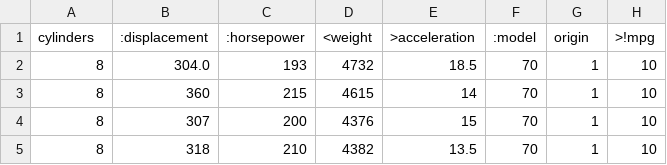
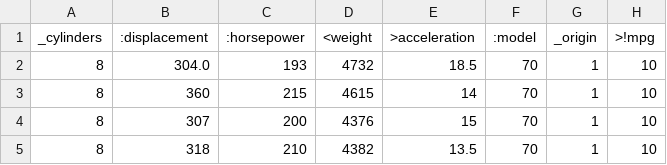
Before and after one commit to timm/misc, a CSV file: lua/axe/data/auto93.csv, drawn as a sheet; only a part is shown.

```diff
--- a/lua/axe/data/auto93.csv
+++ b/lua/axe/data/auto93.csv
@@ -1,2 +1,2 @@
-cylinders, :displacement, :horsepower, <weight, >acceleration,:model, origin, >!mpg
+_cylinders, :displacement, :horsepower, <weight, >acceleration,:model, _origin, >!mpg
 8, 304.0, 193, 4732, 18.5, 70, 1, 10
```
Also changed, not shown: lua/axe/data/weather.csv, 5 other files.
